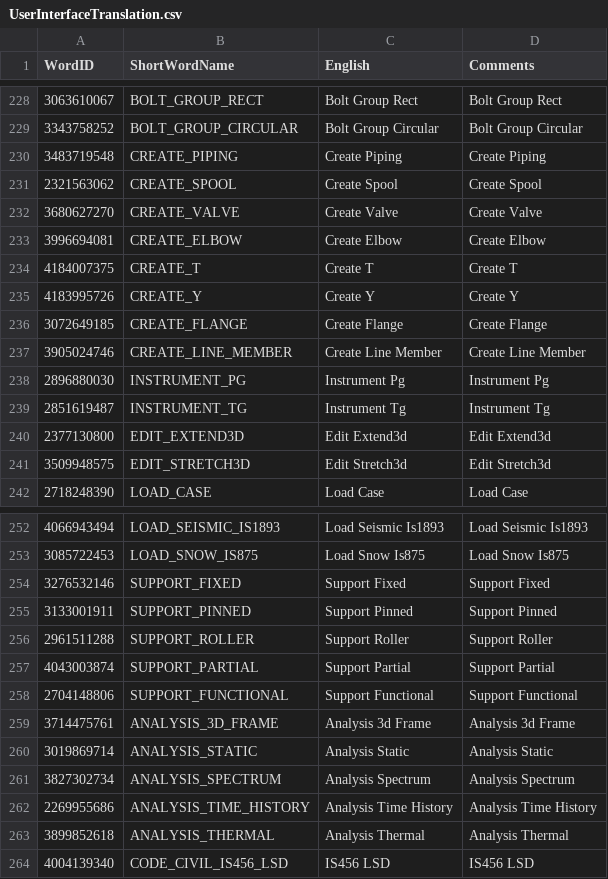
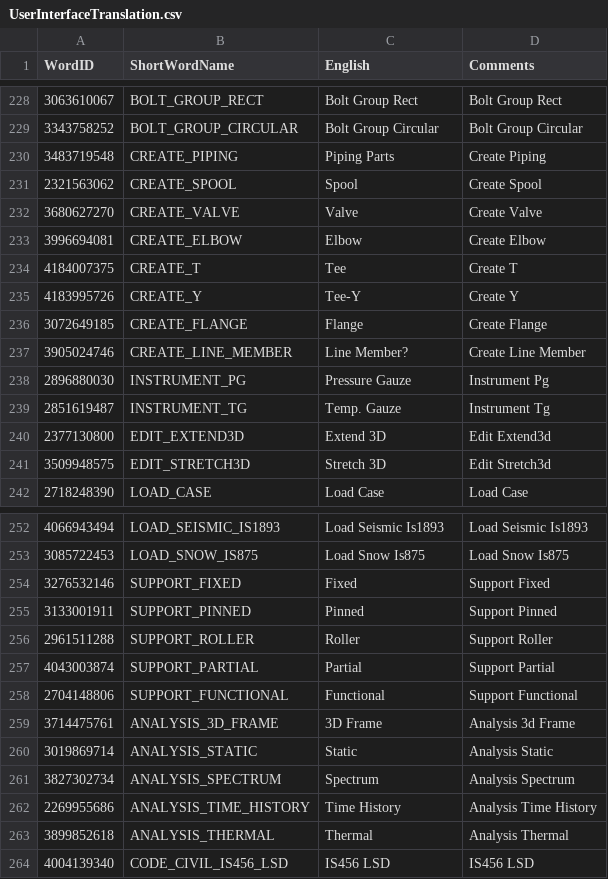
Before and after one commit to ramshankerji/Vishwakarma, a CSV file: code-miscellaneous/UserInterfaceTranslation.csv, drawn as a sheet; only a part is shown, gaps mark what is left out; the diff covers the shown part only.

```diff
--- a/code-miscellaneous/UserInterfaceTranslation.csv
+++ b/code-miscellaneous/UserInterfaceTranslation.csv
@@ -229,14 +229,14 @@ WordID,ShortWordName,English,Comments
 3343758252,BOLT_GROUP_CIRCULAR,Bolt Group Circular,Bolt Group Circular
-3483719548,CREATE_PIPING,Create Piping,Create Piping
-2321563062,CREATE_SPOOL,Create Spool,Create Spool
-3680627270,CREATE_VALVE,Create Valve,Create Valve
-3996694081,CREATE_ELBOW,Create Elbow,Create Elbow
-4184007375,CREATE_T,Create T,Create T
-4183995726,CREATE_Y,Create Y,Create Y
-3072649185,CREATE_FLANGE,Create Flange,Create Flange
-3905024746,CREATE_LINE_MEMBER,Create Line Member,Create Line Member
-2896880030,INSTRUMENT_PG,Instrument Pg,Instrument Pg
-2851619487,INSTRUMENT_TG,Instrument Tg,Instrument Tg
-2377130800,EDIT_EXTEND3D,Edit Extend3d,Edit Extend3d
-3509948575,EDIT_STRETCH3D,Edit Stretch3d,Edit Stretch3d
+3483719548,CREATE_PIPING,Piping Parts,Create Piping
+2321563062,CREATE_SPOOL,Spool,Create Spool
+3680627270,CREATE_VALVE,Valve,Create Valve
+3996694081,CREATE_ELBOW,Elbow,Create Elbow
+4184007375,CREATE_T,Tee,Create T
+4183995726,CREATE_Y,Tee-Y,Create Y
+3072649185,CREATE_FLANGE,Flange,Create Flange
+3905024746,CREATE_LINE_MEMBER,Line Member?,Create Line Member
+2896880030,INSTRUMENT_PG,Pressure Gauze,Instrument Pg
+2851619487,INSTRUMENT_TG,Temp. Gauze,Instrument Tg
+2377130800,EDIT_EXTEND3D,Extend 3D,Edit Extend3d
+3509948575,EDIT_STRETCH3D,Stretch 3D,Edit Stretch3d
 2718248390,LOAD_CASE,Load Case,Load Case
@@ -253,12 +253,12 @@ WordID,ShortWordName,English,Comments
 3085722453,LOAD_SNOW_IS875,Load Snow Is875,Load Snow Is875
-3276532146,SUPPORT_FIXED,Support Fixed,Support Fixed
-3133001911,SUPPORT_PINNED,Support Pinned,Support Pinned
-2961511288,SUPPORT_ROLLER,Support Roller,Support Roller
-4043003874,SUPPORT_PARTIAL,Support Partial,Support Partial
-2704148806,SUPPORT_FUNCTIONAL,Support Functional,Support Functional
-3714475761,ANALYSIS_3D_FRAME,Analysis 3d Frame,Analysis 3d Frame
-3019869714,ANALYSIS_STATIC,Analysis Static,Analysis Static
-3827302734,ANALYSIS_SPECTRUM,Analysis Spectrum,Analysis Spectrum
-2269955686,ANALYSIS_TIME_HISTORY,Analysis Time History,Analysis Time History
-3899852618,ANALYSIS_THERMAL,Analysis Thermal,Analysis Thermal
+3276532146,SUPPORT_FIXED,Fixed,Support Fixed
+3133001911,SUPPORT_PINNED,Pinned,Support Pinned
+2961511288,SUPPORT_ROLLER,Roller,Support Roller
+4043003874,SUPPORT_PARTIAL,Partial,Support Partial
+2704148806,SUPPORT_FUNCTIONAL,Functional,Support Functional
+3714475761,ANALYSIS_3D_FRAME,3D Frame,Analysis 3d Frame
+3019869714,ANALYSIS_STATIC,Static,Analysis Static
+3827302734,ANALYSIS_SPECTRUM,Spectrum,Analysis Spectrum
+2269955686,ANALYSIS_TIME_HISTORY,Time History,Analysis Time History
+3899852618,ANALYSIS_THERMAL,Thermal,Analysis Thermal
 4004139340,CODE_CIVIL_IS456_LSD,IS456 LSD,IS456 LSD
```
Also changed, not shown: 37 edited cells elsewhere in this file, code-miscellaneous/UserInterfaceTranslation_01_Hindi.csv, code-miscellaneous/UserInterfaceTranslation_02_Bengali.csv, 48 other files.
